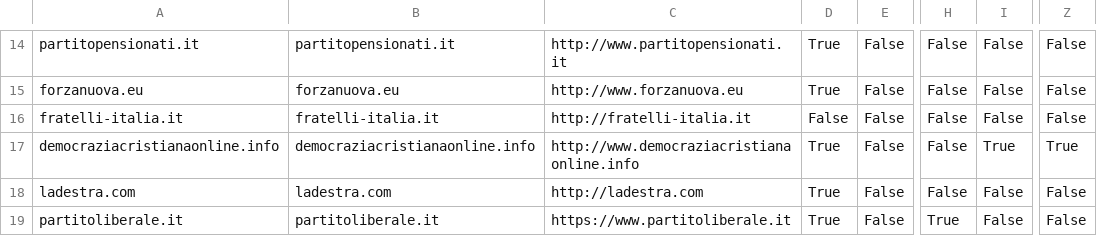
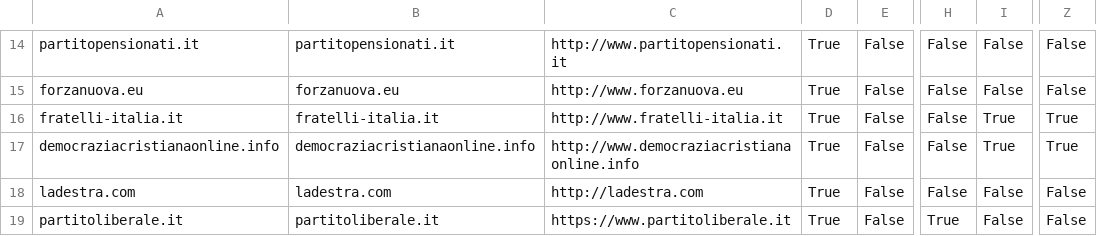
Before and after one commit to sicurezzadeimedia/italia, a CSV file: politica-risultati.csv, drawn as a sheet; only a part is shown, gaps mark what is left out; the diff names each change by its address in the sheet, - before the commit and + after, or states it on an @@ line.

```diff
--- a/politica-risultati.csv
+++ b/politica-risultati.csv
-C16: http://fratelli-italia.it
+C16: http://www.fratelli-italia.it
-D16: False
+D16: True
-I16: False
+I16: True
-Z16: False
+Z16: True
```
Also changed, not shown: 1 other file.
